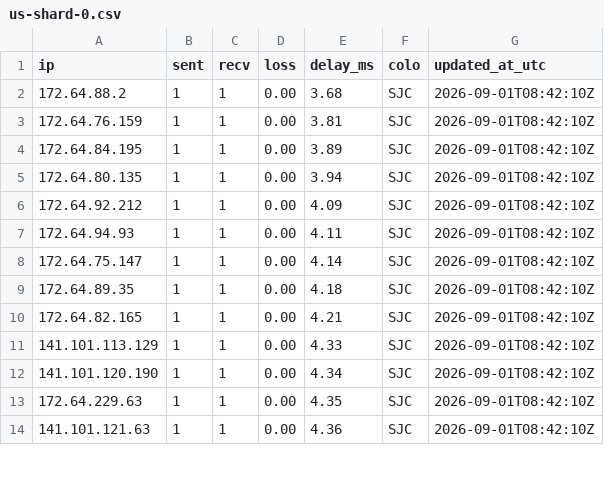
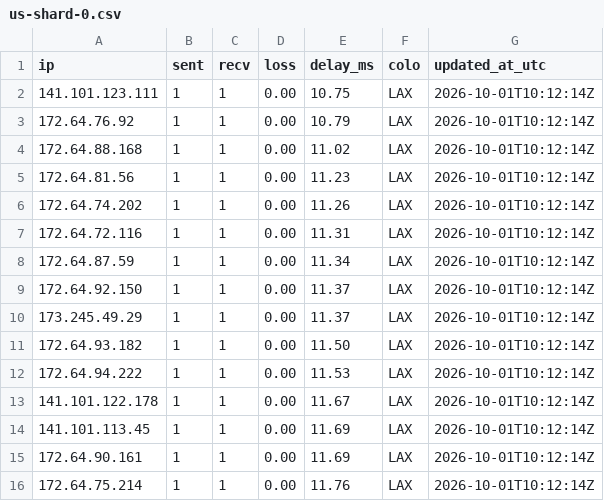
Before and after one commit to junjapp/cf-us-pool, a CSV file: data/us-shard-0.csv, drawn as a sheet; only a part is shown; the diff covers the shown part only.

```diff
--- a/data/us-shard-0.csv
+++ b/data/us-shard-0.csv
@@ -1,14 +1,16 @@
 ip,sent,recv,loss,delay_ms,colo,updated_at_utc
-172.64.88.2,1,1,0.00,3.68,SJC,2026-09-01T08:42:10Z
-172.64.76.159,1,1,0.00,3.81,SJC,2026-09-01T08:42:10Z
-172.64.84.195,1,1,0.00,3.89,SJC,2026-09-01T08:42:10Z
-172.64.80.135,1,1,0.00,3.94,SJC,2026-09-01T08:42:10Z
-172.64.92.212,1,1,0.00,4.09,SJC,2026-09-01T08:42:10Z
-172.64.94.93,1,1,0.00,4.11,SJC,2026-09-01T08:42:10Z
-172.64.75.147,1,1,0.00,4.14,SJC,2026-09-01T08:42:10Z
-172.64.89.35,1,1,0.00,4.18,SJC,2026-09-01T08:42:10Z
-172.64.82.165,1,1,0.00,4.21,SJC,2026-09-01T08:42:10Z
-141.101.113.129,1,1,0.00,4.33,SJC,2026-09-01T08:42:10Z
-141.101.120.190,1,1,0.00,4.34,SJC,2026-09-01T08:42:10Z
-172.64.229.63,1,1,0.00,4.35,SJC,2026-09-01T08:42:10Z
-141.101.121.63,1,1,0.00,4.36,SJC,2026-09-01T08:42:10Z
+141.101.123.111,1,1,0.00,10.75,LAX,2026-10-01T10:12:14Z
+172.64.76.92,1,1,0.00,10.79,LAX,2026-10-01T10:12:14Z
+172.64.88.168,1,1,0.00,11.02,LAX,2026-10-01T10:12:14Z
+172.64.81.56,1,1,0.00,11.23,LAX,2026-10-01T10:12:14Z
+172.64.74.202,1,1,0.00,11.26,LAX,2026-10-01T10:12:14Z
+172.64.72.116,1,1,0.00,11.31,LAX,2026-10-01T10:12:14Z
+172.64.87.59,1,1,0.00,11.34,LAX,2026-10-01T10:12:14Z
+172.64.92.150,1,1,0.00,11.37,LAX,2026-10-01T10:12:14Z
+173.245.49.29,1,1,0.00,11.37,LAX,2026-10-01T10:12:14Z
+172.64.93.182,1,1,0.00,11.50,LAX,2026-10-01T10:12:14Z
+172.64.94.222,1,1,0.00,11.53,LAX,2026-10-01T10:12:14Z
+141.101.122.178,1,1,0.00,11.67,LAX,2026-10-01T10:12:14Z
+141.101.113.45,1,1,0.00,11.69,LAX,2026-10-01T10:12:14Z
+172.64.90.161,1,1,0.00,11.69,LAX,2026-10-01T10:12:14Z
+172.64.75.214,1,1,0.00,11.76,LAX,2026-10-01T10:12:14Z
```
Also changed, not shown: 1 added row, 4 removed rows and 75 edited cells elsewhere in this file, 3 other files.
